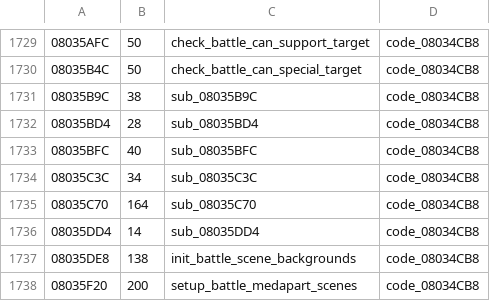
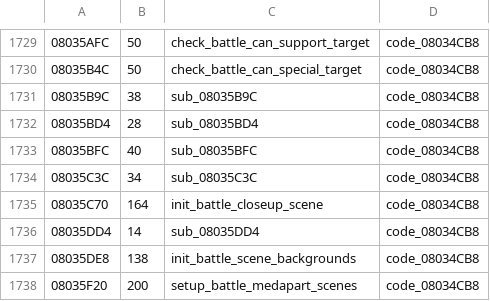
Before and after one commit to rommerhacks/medabots-rokusho, a TSV file: config/functions.tsv, drawn as a sheet; only a part is shown, gaps mark what is left out.

```diff
--- a/config/functions.tsv
+++ b/config/functions.tsv
@@ -1734,3 +1734,3 @@
 08035C3C	34	sub_08035C3C	code_08034CB8
-08035C70	164	sub_08035C70	code_08034CB8
+08035C70	164	init_battle_closeup_scene	code_08034CB8
 08035DD4	14	sub_08035DD4	code_08034CB8
```
Also changed, not shown: 3 other files.
